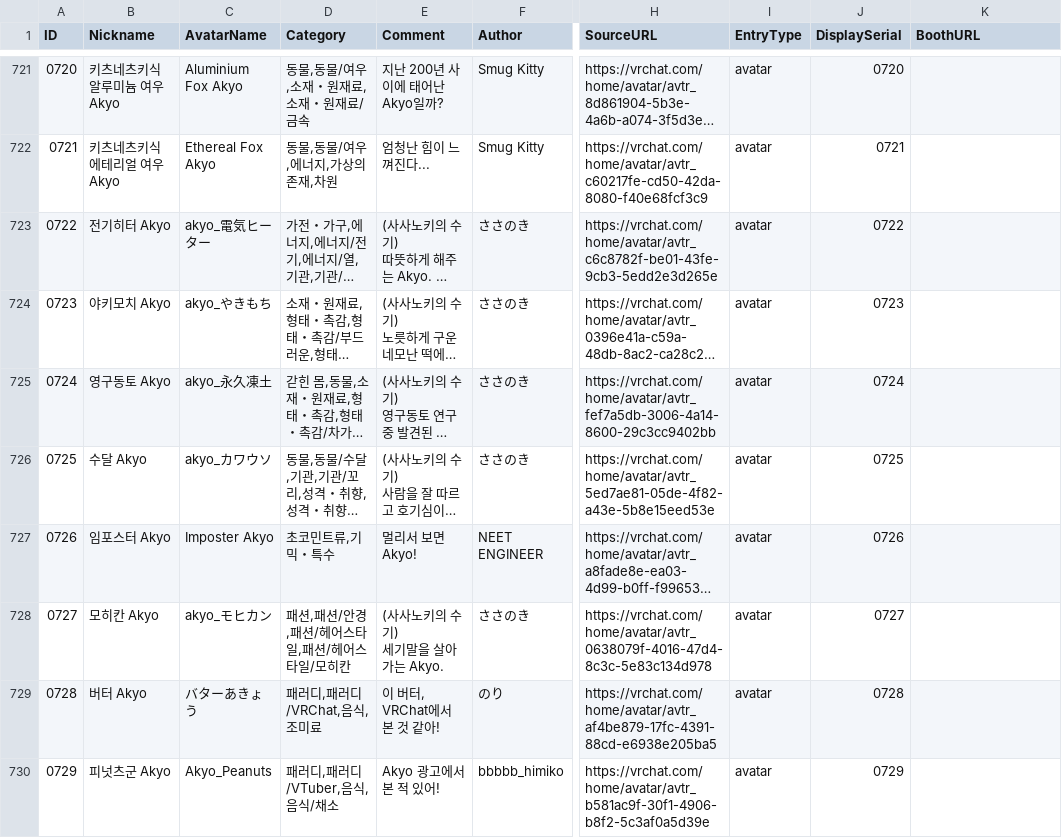
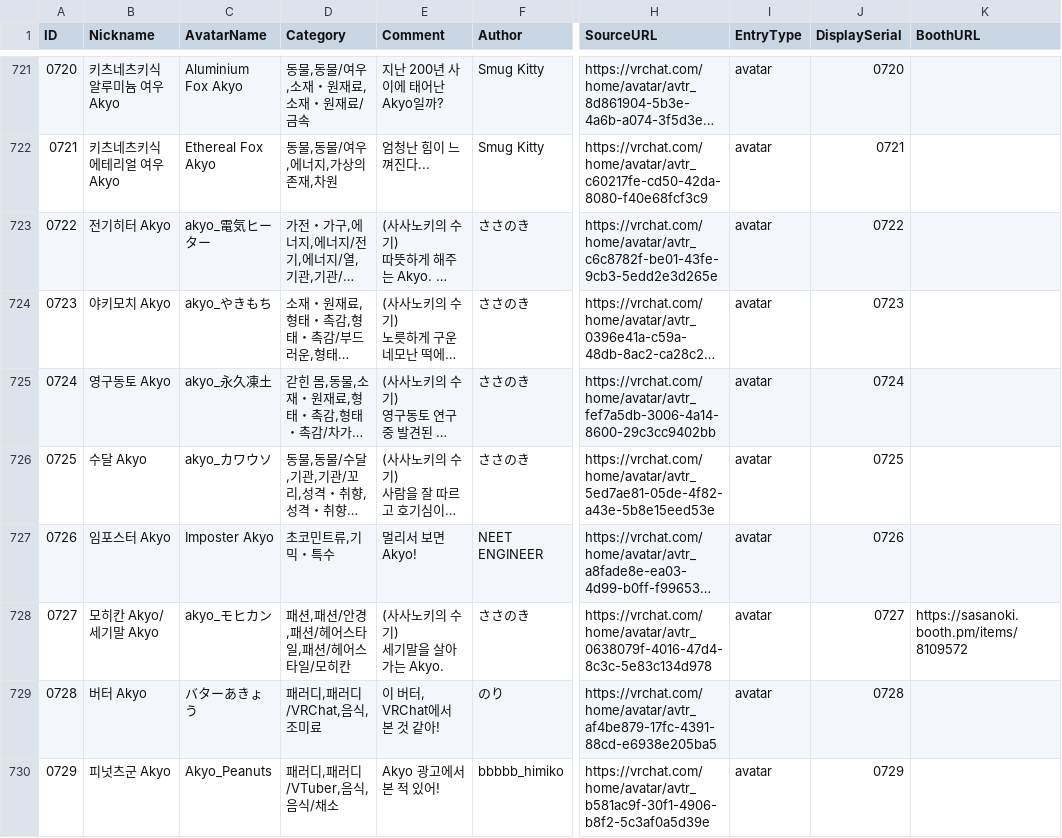
Before and after one commit to rad-vrc/akyodex, a CSV file: data/akyo-data-ko.csv, drawn as a sheet; only a part is shown, gaps mark what is left out; long unchanged cells end in …; the diff names each change by its address in the sheet, - before the commit and + after, or states it on an @@ line.

```diff
--- a/data/akyo-data-ko.csv
+++ b/data/akyo-data-ko.csv
-B728 (Nickname): 모히칸 Akyo
+B728 (Nickname): 모히칸 Akyo/세기말 Akyo
-K728 (BoothURL): (empty)
+K728 (BoothURL): https://sasanoki.booth.pm/items/8109572
```
Also changed, not shown: data/akyo-data-en.csv, data/akyo-data-ja.csv, 3 other files.
